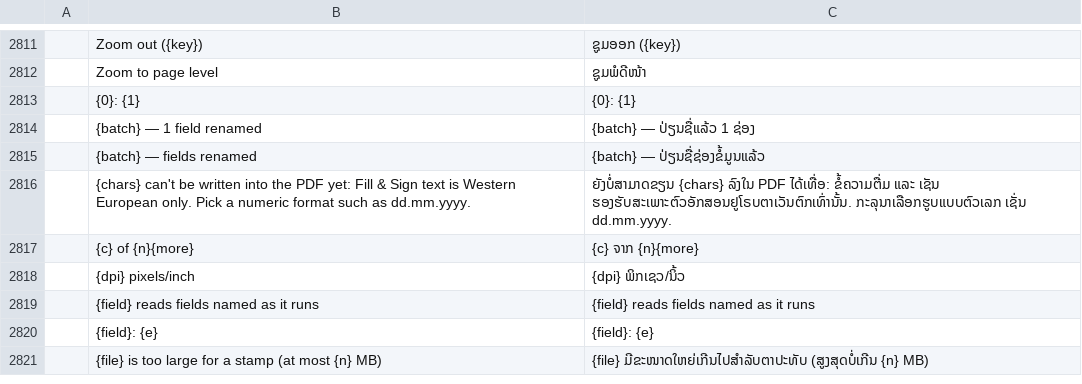
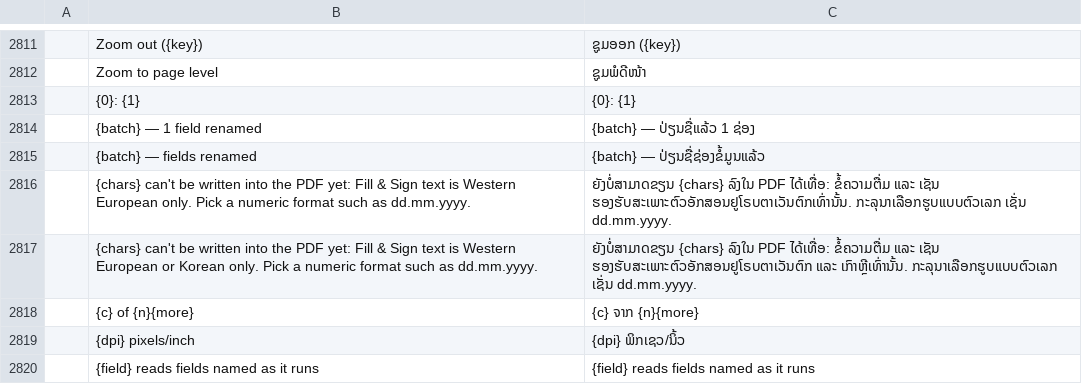
Before and after one commit to BBQ-MAN/craft-i18n, a TSV file: locales/lo/pdfcraft.tsv, drawn as a sheet; only a part is shown, gaps mark what is left out; the shorter side is filled out with more unchanged rows; the diff names each change by its address in the sheet, - before the commit and + after, or states it on an @@ line.

```diff
--- a/locales/lo/pdfcraft.tsv
+++ b/locales/lo/pdfcraft.tsv
+row 2817:  | {chars} can't be written into the PDF yet: Fill & Sign text is Western European or Korean only. Pick a numeric format such as dd.mm.yyyy. | ຍັງບໍ່ສາມາດຂຽນ {chars} ລົງໃນ PDF ໄດ້ເທື່ອ: ຂໍ້ຄວາມຕື່ມ ແລະ ເຊັນ ຮອງຮັບສະເພາະຕົວອັກສອນຢູໂຣບຕາເວັນຕົກ ແລະ ເກົາຫຼີເທົ່ານັ້ນ. ກະລຸນາເລືອກຮູບແບບຕົວເລກ ເຊັ່ນ dd.mm.yyyy.
```
Also changed, not shown: locales/el/pdfcraft.tsv, locales/hi/pdfcraft.tsv, 31 other files.
